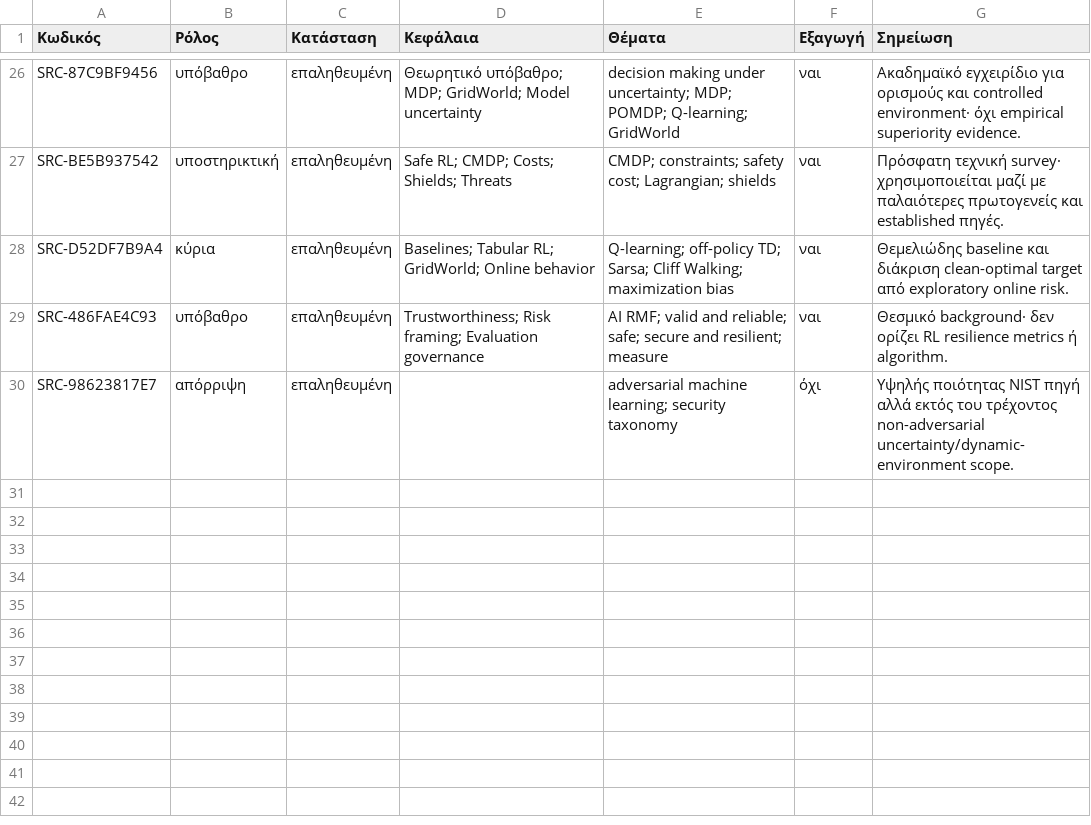
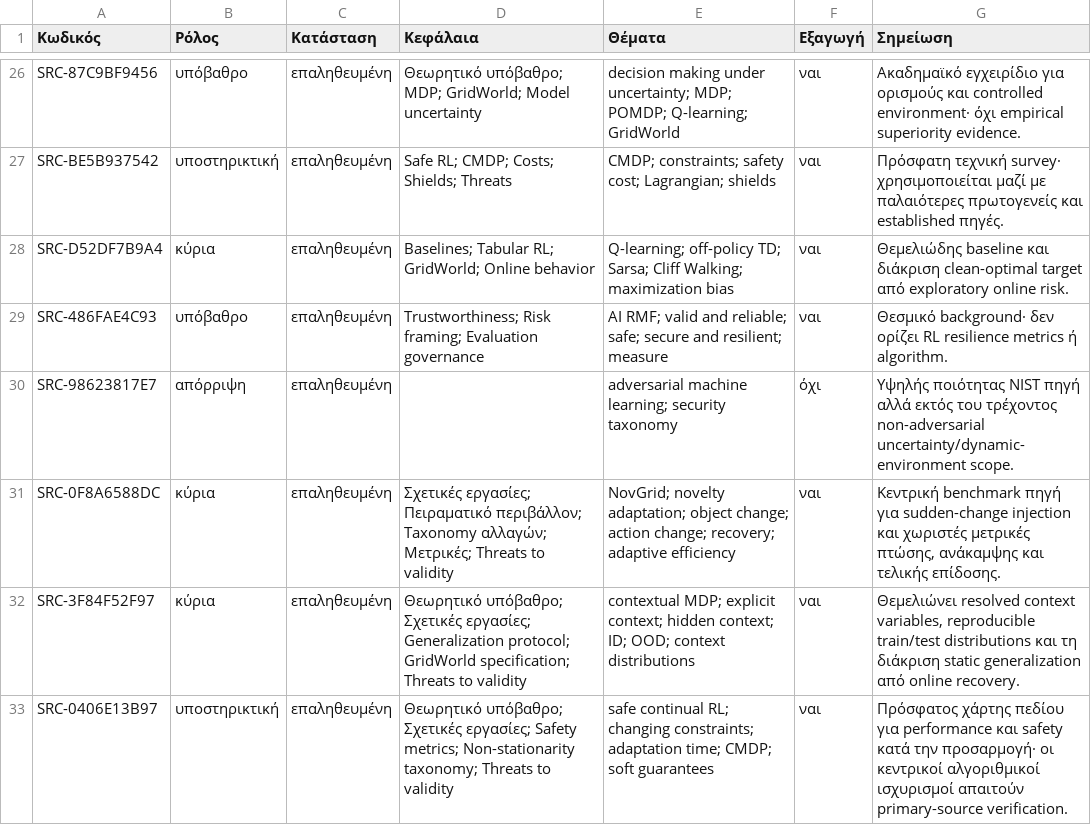
Before and after one commit to MariosGiannakaras/ThesisBibliography, a CSV file: κατάλογος/επιλογή-διπλωματικής.csv, drawn as a sheet; only a part is shown, gaps mark what is left out.

Commit message:
docs: προσθήκη benchmark και safe-continual πηγών στην επιλογή

```diff
--- a/κατάλογος/επιλογή-διπλωματικής.csv
+++ b/κατάλογος/επιλογή-διπλωματικής.csv
@@ -30 +30,4 @@ SRC-486FAE4C93,υπόβαθρο,επαληθευμένη,"Trustworthiness; Risk
 SRC-98623817E7,απόρριψη,επαληθευμένη,"","adversarial machine learning; security taxonomy",όχι,"Υψηλής ποιότητας NIST πηγή αλλά εκτός του τρέχοντος non-adversarial uncertainty/dynamic-environment scope."
+SRC-0F8A6588DC,κύρια,επαληθευμένη,"Σχετικές εργασίες; Πειραματικό περιβάλλον; Taxonomy αλλαγών; Μετρικές; Threats to validity","NovGrid; novelty adaptation; object change; action change; recovery; adaptive efficiency",ναι,"Κεντρική benchmark πηγή για sudden-change injection και χωριστές μετρικές πτώσης, ανάκαμψης και τελικής επίδοσης."
+SRC-3F84F52F97,κύρια,επαληθευμένη,"Θεωρητικό υπόβαθρο; Σχετικές εργασίες; Generalization protocol; GridWorld specification; Threats to validity","contextual MDP; explicit context; hidden context; ID; OOD; context distributions",ναι,"Θεμελιώνει resolved context variables, reproducible train/test distributions και τη διάκριση static generalization από online recovery."
+SRC-0406E13B97,υποστηρικτική,επαληθευμένη,"Θεωρητικό υπόβαθρο; Σχετικές εργασίες; Safety metrics; Non-stationarity taxonomy; Threats to validity","safe continual RL; changing constraints; adaptation time; CMDP; soft guarantees",ναι,"Πρόσφατος χάρτης πεδίου για performance και safety κατά την προσαρμογή· οι κεντρικοί αλγοριθμικοί ισχυρισμοί απαιτούν primary-source verification."
```
